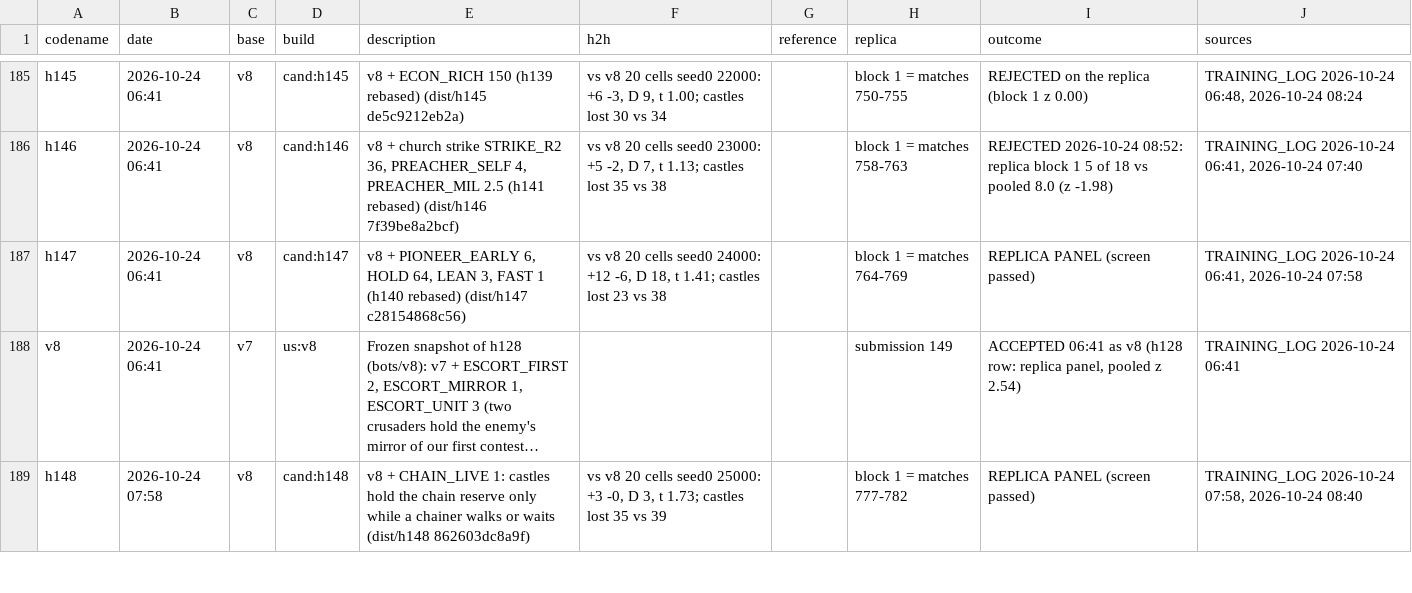
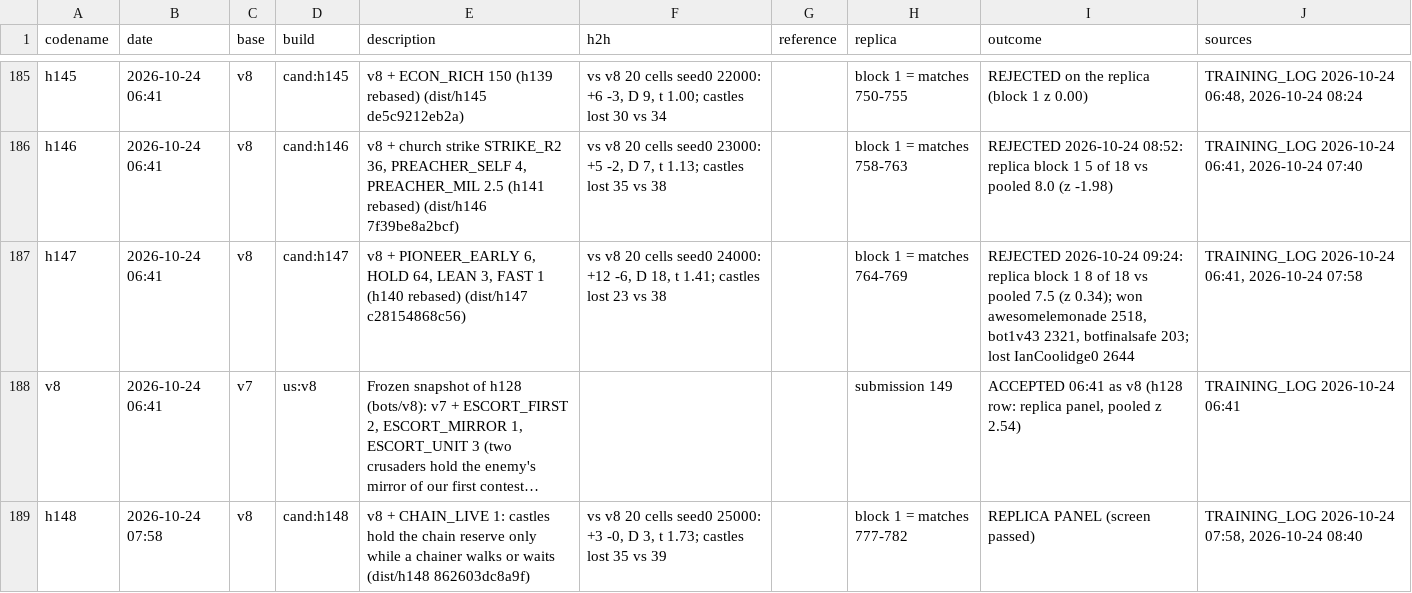
Before and after one commit to terryvanbelle/battlecode19-vibe, a CSV file: progress/attempts.csv, drawn as a sheet; only a part is shown, gaps mark what is left out; long unchanged cells end in …; the diff names each change by its address in the sheet, - before the commit and + after, or states it on an @@ line.

```diff
--- a/progress/attempts.csv
+++ b/progress/attempts.csv
-I187 (outcome): REPLICA PANEL (screen passed)
+I187 (outcome): REJECTED 2026-10-24 09:24: replica block 1 8 of 18 vs pooled 7.5 (z 0.34); won awesomelemonade 2518, bot1v43 2321, botfinalsafe 203; lost IanCoolidge0 2644
```
Also changed, not shown: progress/games.csv, 11 other files.
